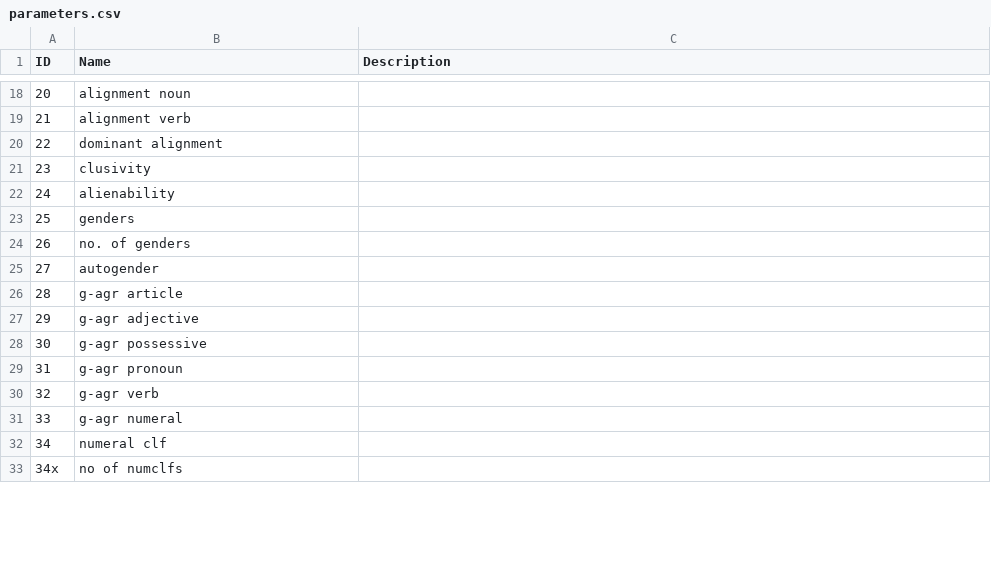
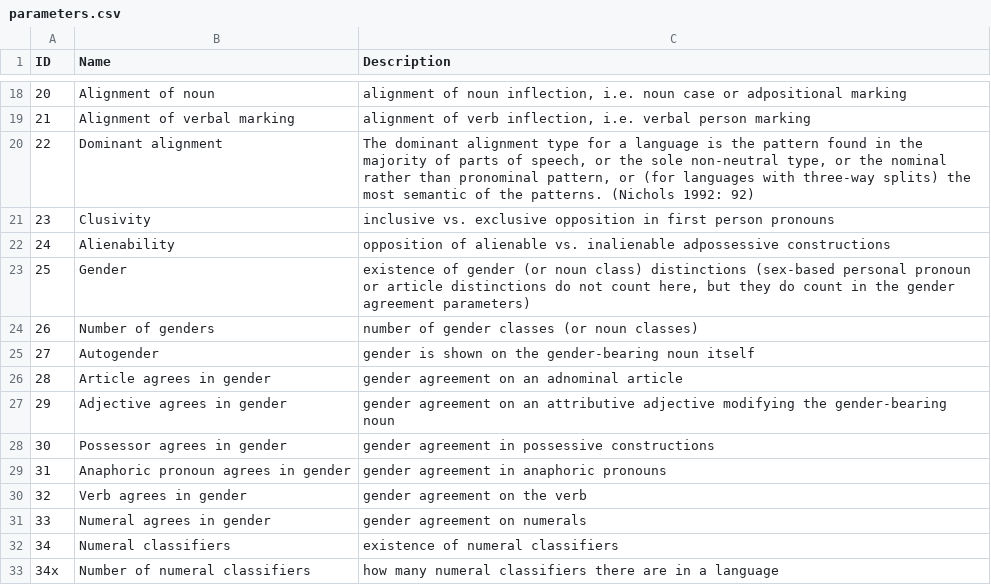
Before and after one commit to cldf-datasets/nicholsdiversity, a CSV file: etc/parameters.csv, drawn as a sheet; only a part is shown, gaps mark what is left out; the diff covers the shown part only.

```diff
--- a/etc/parameters.csv
+++ b/etc/parameters.csv
@@ -18,16 +18,16 @@ ID,Name,Description
-20,alignment noun,
-21,alignment verb,
-22,dominant alignment,
-23,clusivity,
-24,alienability,
-25,genders,
-26,no. of genders,
-27,autogender,
-28,g-agr article,
-29,g-agr adjective,
-30,g-agr possessive,
-31,g-agr pronoun,
-32,g-agr verb,
-33,g-agr numeral,
-34,numeral clf,
-34x,no of numclfs,
+20,Alignment of noun,"alignment of noun inflection, i.e. noun case or adpositional marking"
+21,Alignment of verbal marking,"alignment of verb inflection, i.e. verbal person marking"
+22,Dominant alignment,"The dominant alignment type for a language is the pattern found in the majority of parts of speech, or the sole non-neutral type, or the nominal rather than pronominal pattern, or (for languages with three-way splits) the most semantic of the patterns. (Nichols 1992: 92)"
+23,Clusivity,inclusive vs. exclusive opposition in first person pronouns
+24,Alienability,opposition of alienable vs. inalienable adpossessive constructions
+25,Gender,"existence of gender (or noun class) distinctions (sex-based personal pronoun or article distinctions do not count here, but they do count in the gender agreement parameters)"
+26,Number of genders,number of gender classes (or noun classes)
+27,Autogender,gender is shown on the gender-bearing noun itself
+28,Article agrees in gender,gender agreement on an adnominal article
+29,Adjective agrees in gender,gender agreement on an attributive adjective modifying the gender-bearing noun
+30,Possessor agrees in gender,gender agreement in possessive constructions
+31,Anaphoric pronoun agrees in gender,gender agreement in anaphoric pronouns
+32,Verb agrees in gender,gender agreement on the verb
+33,Numeral agrees in gender,gender agreement on numerals
+34,Numeral classifiers,existence of numeral classifiers
+34x,Number of numeral classifiers,how many numeral classifiers there are in a language
```
Also changed, not shown: 52 edited cells elsewhere in this file, etc/glottocodes.csv, 1 other file.
